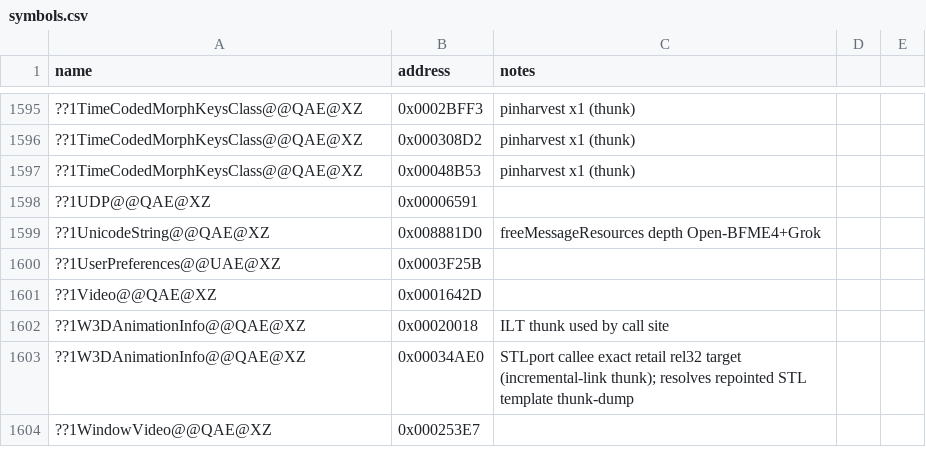
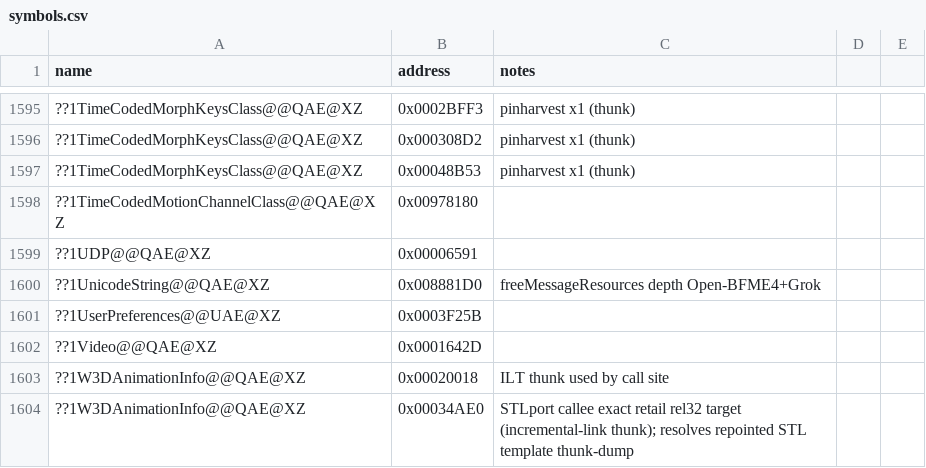
Before and after one commit to Open-BFME/Open-BFME-1, a CSV file: reverse/symbols.csv, drawn as a sheet; only a part is shown, gaps mark what is left out; the shorter side is filled out with more unchanged rows; the diff names each change by its address in the sheet, - before the commit and + after, or states it on an @@ line.

Commit message:
Open-BFME5 repair shared ledger duplicates

```diff
--- a/reverse/symbols.csv
+++ b/reverse/symbols.csv
+row 1598: ??1TimeCodedMotionChannelClass@@QAE@XZ | 0x00978180
```
